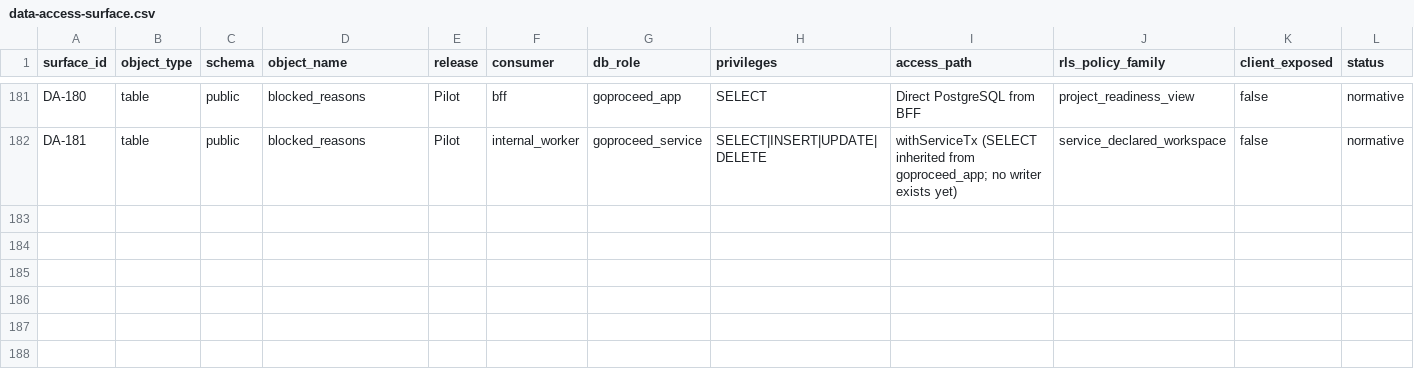
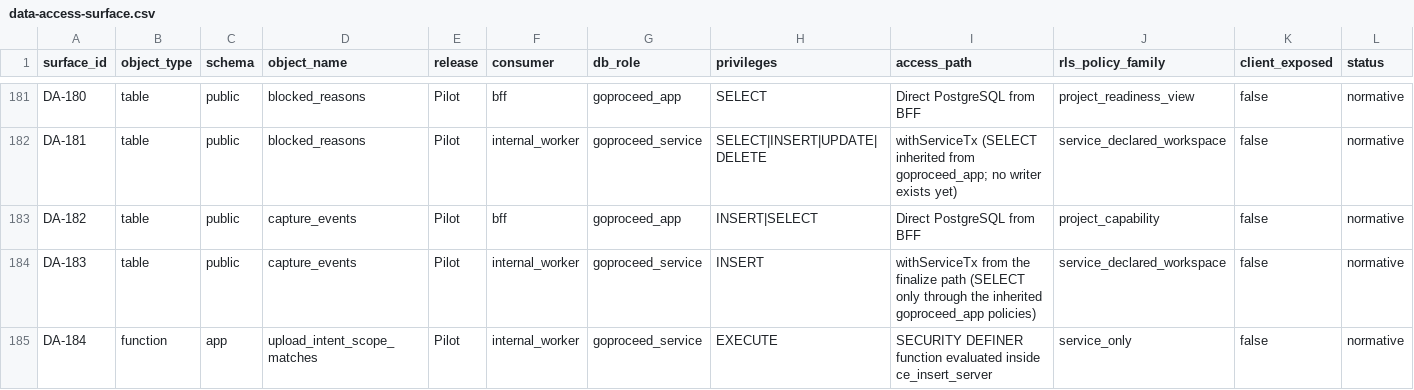
Before and after one commit to akisly/go-proceed, a CSV file: technical/data-access-surface.csv, drawn as a sheet; only a part is shown, gaps mark what is left out; rows hold the shown columns only; the diff names each change by its address in the sheet, - before the commit and + after, or states it on an @@ line.

```diff
--- a/technical/data-access-surface.csv
+++ b/technical/data-access-surface.csv
+row 183: DA-182 | table | public | capture_events | Pilot | bff | goproceed_app | INSERT|SELECT | Direct PostgreSQL from BFF | project_capability | false | normative
+row 184: DA-183 | table | public | capture_events | Pilot | internal_worker | goproceed_service | INSERT | withServiceTx from the finalize path (SELECT only through the inherited goproceed_app policies) | service_declared_workspace | false | normative
+row 185: DA-184 | function | app | upload_intent_scope_matches | Pilot | internal_worker | goproceed_service | EXECUTE | SECURITY DEFINER function evaluated inside ce_insert_server | service_only | false | normative
```
Also changed, not shown: technical/database/invariant-catalog.csv, technical/database/rls-coverage.csv, 12 other files.
